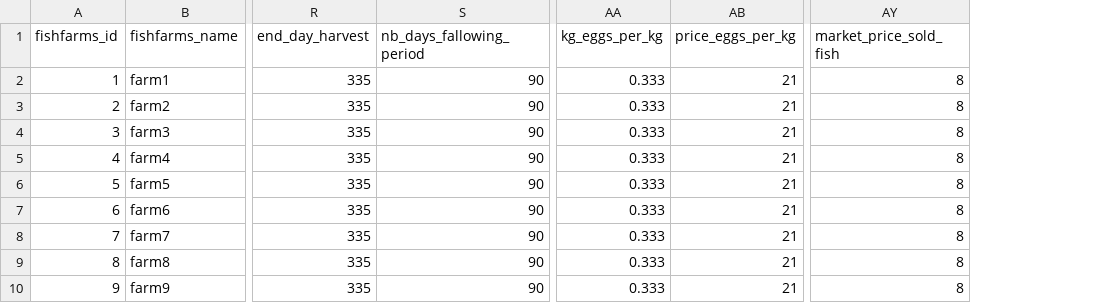
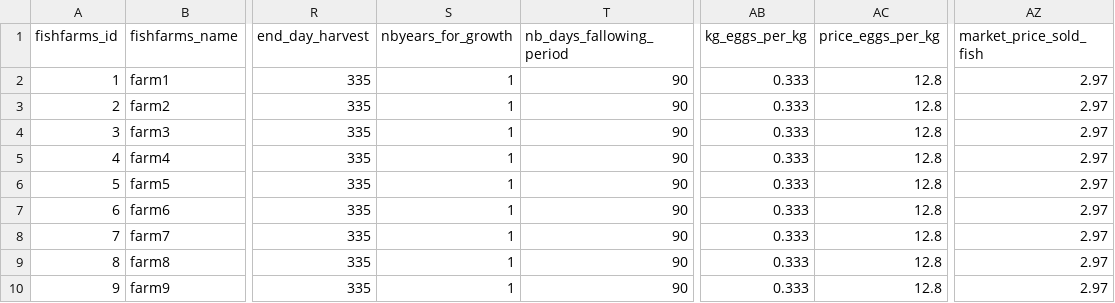
Before and after one commit to frabas/DISPLACE_input_gis, a CSV file: testexample/FISHFARMS/fishfarms_features.csv, drawn as a sheet; only a part is shown, gaps mark what is left out; addresses are those after the commit; the diff names each change by its address in the sheet, - before the commit and + after, or states it on an @@ line.

Commit message:
Adapt the fishfarm feature input file to the aquaculture module

```diff
--- a/testexample/FISHFARMS/fishfarms_features.csv
+++ b/testexample/FISHFARMS/fishfarms_features.csv
+column S (nbyears_for_growth), rows 2-10: all 1
-AC2:AC10 (price_eggs_per_kg): 21
+AC2:AC10 (price_eggs_per_kg): 12.8
-AZ2:AZ10 (market_price_sold_fish): 8
+AZ2:AZ10 (market_price_sold_fish): 2.97
```
